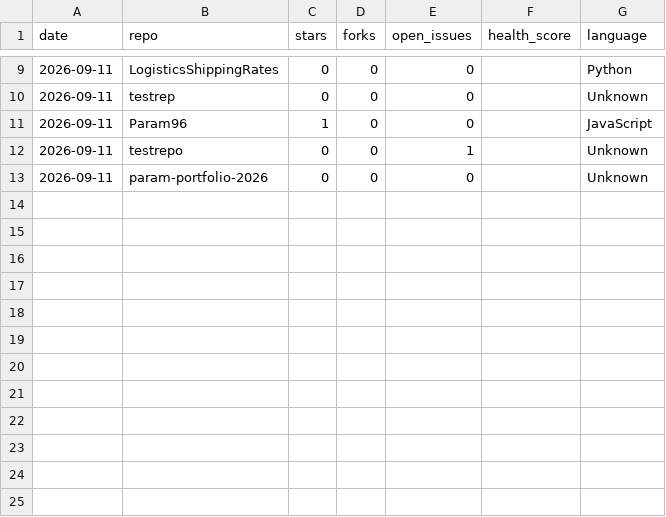
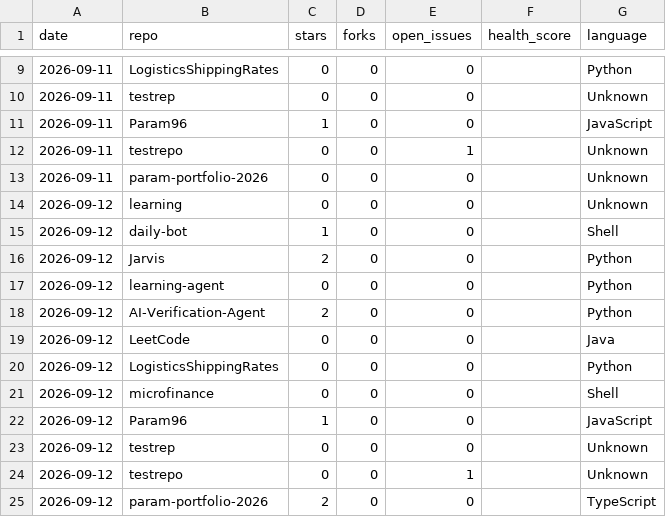
Before and after one commit to Param96/daily-bot, a CSV file: stats/repo-stats.csv, drawn as a sheet; only a part is shown, gaps mark what is left out.

Commit message:
chore: update daily repo stats dashboard

```diff
--- a/stats/repo-stats.csv
+++ b/stats/repo-stats.csv
@@ -13 +13,13 @@ date,repo,stars,forks,open_issues,health_score,language
 2026-09-11,param-portfolio-2026,0,0,0,,Unknown
+2026-09-12,learning,0,0,0,,Unknown
+2026-09-12,daily-bot,1,0,0,,Shell
+2026-09-12,Jarvis,2,0,0,,Python
+2026-09-12,learning-agent,0,0,0,,Python
+2026-09-12,AI-Verification-Agent,2,0,0,,Python
+2026-09-12,LeetCode,0,0,0,,Java
+2026-09-12,LogisticsShippingRates,0,0,0,,Python
+2026-09-12,microfinance,0,0,0,,Shell
+2026-09-12,Param96,1,0,0,,JavaScript
+2026-09-12,testrep,0,0,0,,Unknown
+2026-09-12,testrepo,0,0,1,,Unknown
+2026-09-12,param-portfolio-2026,2,0,0,,TypeScript
```
